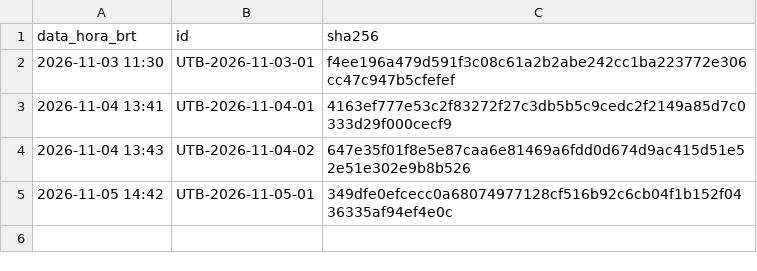
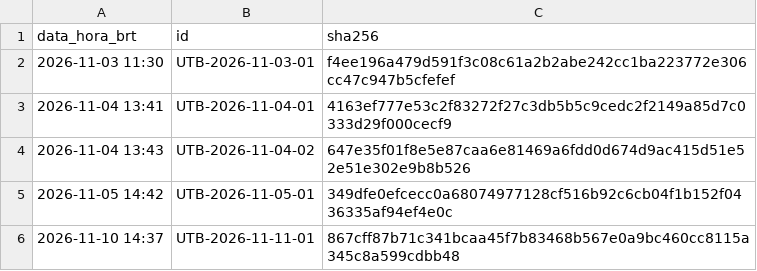
Before and after one commit to ericg85/utb-prova, a CSV file: hashes/2026-11.csv, drawn as a sheet.

```diff
--- a/hashes/2026-11.csv
+++ b/hashes/2026-11.csv
@@ -5 +5,2 @@ data_hora_brt,id,sha256
 2026-11-05 14:42,UTB-2026-11-05-01,349dfe0efcecc0a68074977128cf516b92c6cb04f1b152f0436335af94ef4e0c
+2026-11-10 14:37,UTB-2026-11-11-01,867cff87b71c341bcaa45f7b83468b567e0a9bc460cc8115a345c8a599cdbb48
```
Also changed, not shown: 3 other files.
